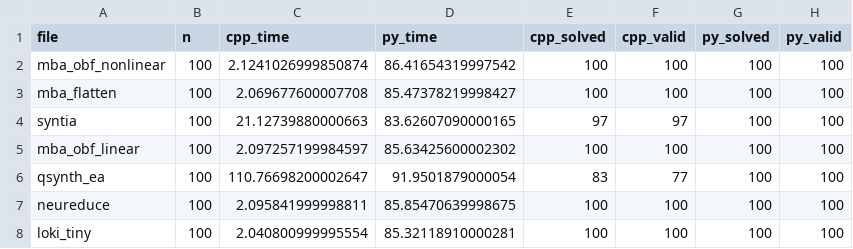
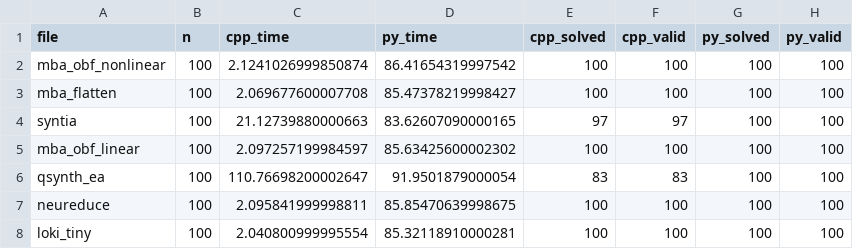
Before and after one commit to pgarba/SiMBA-, a CSV file: MBA/bench_results.csv, drawn as a sheet.

Commit message:
Fix qsynth_ea correctness bug: LinearSimplifier::partition lrem by-value
The 6 refuted qsynth_ea results (indices 3,52,88,91,93,98) came from the
linear simplifier. In trySplit, the term-partitioning helper partition()
took its lrem argument by value, while the Python oracle's __partition
mutates the list in place. Terms the partitioner could not place into a
disjoint partition were appended to a copy the caller never saw, so
simplifyPartsAndCompose composed only the original lrem and silently
dropped the rest - a confidently-wrong, simpler result that
checkSolutionComplexity accepted.

partition() now takes lrem by non-const reference, mirroring the Python
list-by-reference semantics (single call site: trySplit). All 6 cases now
verify equivalent; benchmark 83/100 solved, 83/100 valid (was 77/100),
solve rate unchanged. Added regression guard MBA/diff_qsynth_ea.py
(ground-truth verification over the dataset) wired into run_all_tests.py;
all 10 differential tests pass. Docs updated (README, integration plan
item 6 -> FIXED, fix plan status).

```diff
--- a/MBA/bench_results.csv
+++ b/MBA/bench_results.csv
@@ -5,3 +5,3 @@ syntia,100,21.12739880000663,83.62607090000165,97,97,100,100
 mba_obf_linear,100,2.097257199984597,85.63425600002302,100,100,100,100
-qsynth_ea,100,110.76698200002647,91.9501879000054,83,77,100,100
+qsynth_ea,100,110.76698200002647,91.9501879000054,83,83,100,100
 neureduce,100,2.095841999998811,85.85470639998675,100,100,100,100
```
Also changed, not shown: 7 other files.
